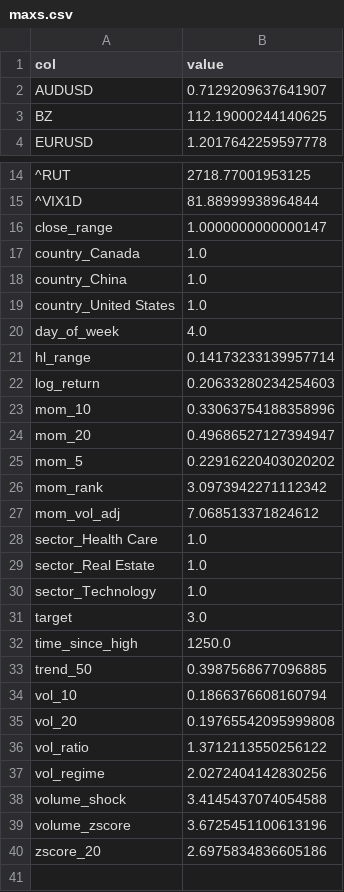
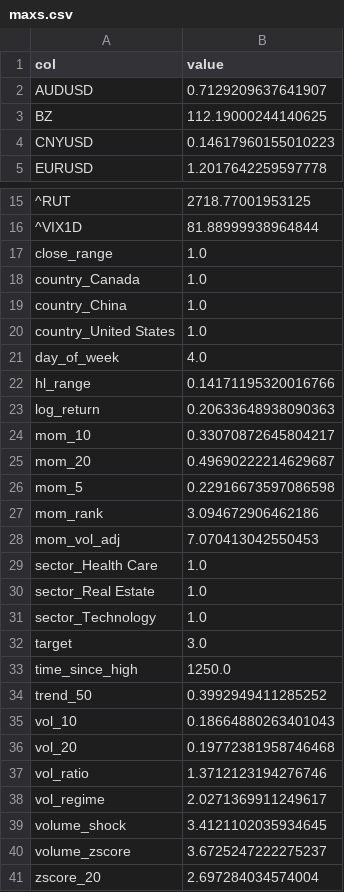
Before and after one commit to dinogen/hayai, a CSV file: data/model/maxs.csv, drawn as a sheet; only a part is shown, gaps mark what is left out; addresses are those after the commit; the diff names each change by its address in the sheet, - before the commit and + after, or states it on an @@ line.

Commit message:
fixed model

```diff
--- a/data/model/maxs.csv
+++ b/data/model/maxs.csv
+row 4: CNYUSD | 0.14617960155010223
-B17 (value): 1.0000000000000147
+B17 (value): 1.0
-B22 (value): 0.14173233139957714
+B22 (value): 0.14171195320016766
-B23 (value): 0.20633280234254603
+B23 (value): 0.20633648938090363
-B24 (value): 0.33063754188358996
+B24 (value): 0.33070872645804217
-B25 (value): 0.49686527127394947
+B25 (value): 0.49690222214629687
-B26 (value): 0.22916220403020202
+B26 (value): 0.22916673597086598
-B27 (value): 3.0973942271112342
+B27 (value): 3.094672906462186
-B28 (value): 7.068513371824612
+B28 (value): 7.070413042550453
-B34 (value): 0.3987568677096885
+B34 (value): 0.3992949411285252
-B35 (value): 0.1866376608160794
+B35 (value): 0.18664880263401043
-B36 (value): 0.19765542095999808
+B36 (value): 0.19772381958746468
-B37 (value): 1.3712113550256122
+B37 (value): 1.3712123194276746
-B38 (value): 2.0272404142830256
+B38 (value): 2.0271369911249617
-B39 (value): 3.4145437074054588
+B39 (value): 3.4121102035934645
-B40 (value): 3.6725451100613196
+B40 (value): 3.6725247222275237
-B41 (value): 2.6975834836605186
+B41 (value): 2.697284034574004
```
Also changed, not shown: data/model/mins.csv, 7 other files.
